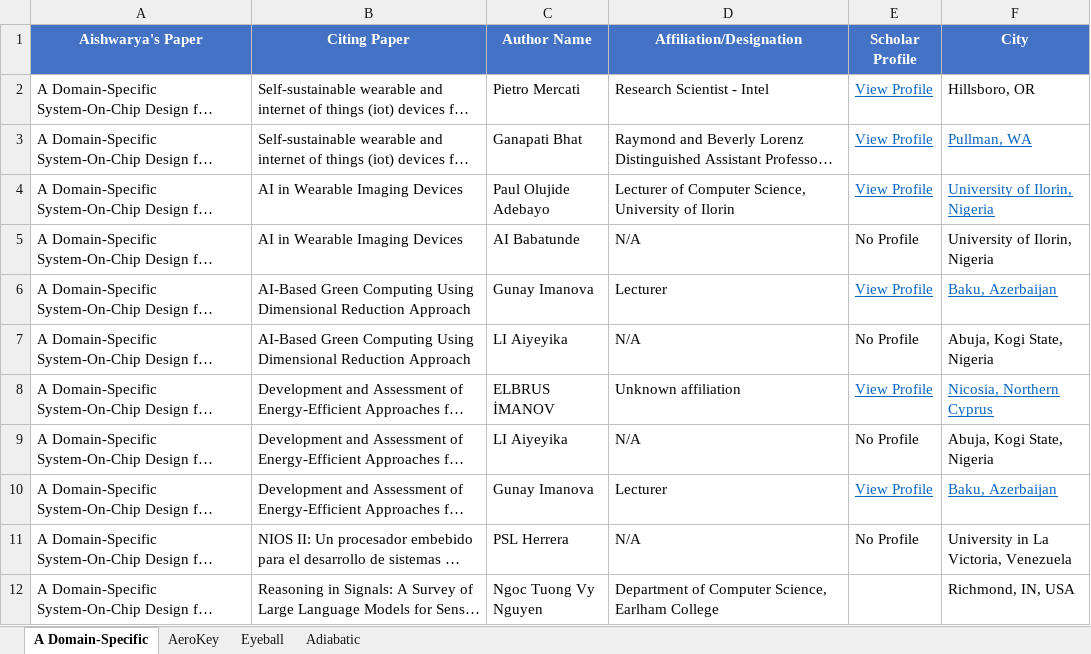
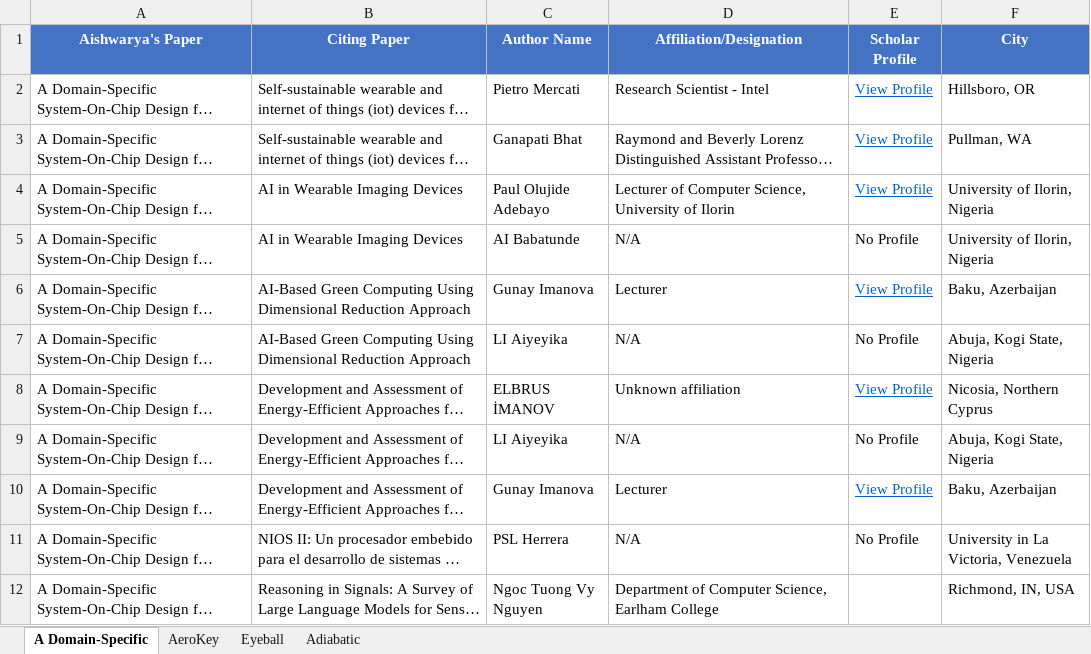
Before and after one commit to prajyotgupta/scholar-citation-visualizer, an Excel workbook: citations_data.xlsx, sheet A Domain-Specific, drawn as a sheet; only a part is shown; long unchanged cells end in …; values as stored, in another font and other column widths than the file's, no borders; the diff names each change by its address in the sheet, - before the commit and + after, or states it on an @@ line.

```diff
--- a/citations_data.xlsx (sheet A Domain-Specific)
+++ b/citations_data.xlsx (sheet A Domain-Specific)
@@ F3:F4 underline: on → off, text colour: #0563C1 → black @@
@@ F6 underline: on → off, text colour: #0563C1 → black @@
@@ F8 underline: on → off, text colour: #0563C1 → black @@
@@ F10 underline: on → off, text colour: #0563C1 → black @@
```
Also changed, not shown: sheet AeroKey, 4 other files.
